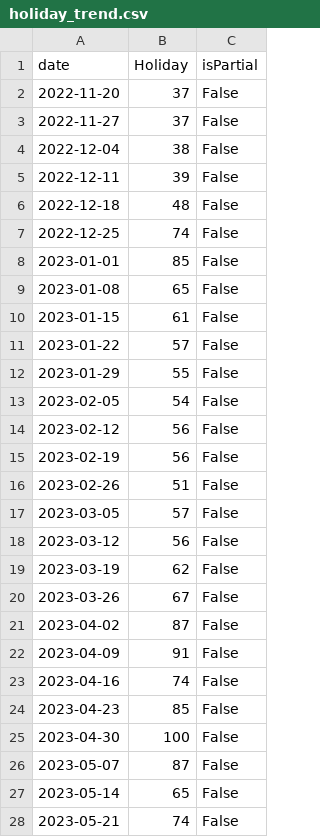
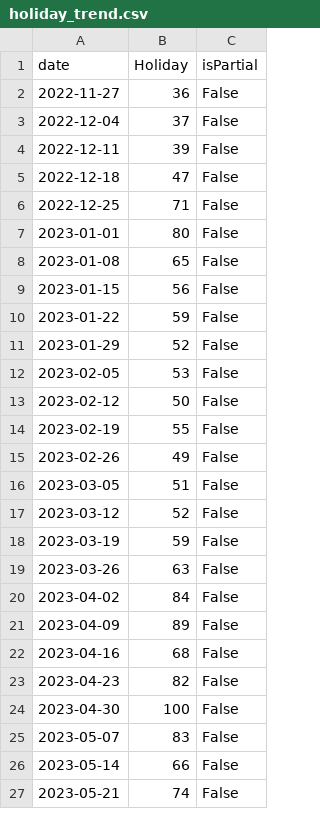
Before and after one commit to JakeOsmond/google-trends-scheduler, a CSV file: docs/holiday_trend.csv, drawn as a sheet; only a part is shown; the diff covers the shown part only.

```diff
--- a/docs/holiday_trend.csv
+++ b/docs/holiday_trend.csv
@@ -1,28 +1,27 @@
 date,Holiday,isPartial
-2022-11-20,37,False
-2022-11-27,37,False
-2022-12-04,38,False
+2022-11-27,36,False
+2022-12-04,37,False
 2022-12-11,39,False
-2022-12-18,48,False
-2022-12-25,74,False
-2023-01-01,85,False
+2022-12-18,47,False
+2022-12-25,71,False
+2023-01-01,80,False
 2023-01-08,65,False
-2023-01-15,61,False
-2023-01-22,57,False
-2023-01-29,55,False
-2023-02-05,54,False
-2023-02-12,56,False
-2023-02-19,56,False
-2023-02-26,51,False
-2023-03-05,57,False
-2023-03-12,56,False
-2023-03-19,62,False
-2023-03-26,67,False
-2023-04-02,87,False
-2023-04-09,91,False
-2023-04-16,74,False
-2023-04-23,85,False
+2023-01-15,56,False
+2023-01-22,59,False
+2023-01-29,52,False
+2023-02-05,53,False
+2023-02-12,50,False
+2023-02-19,55,False
+2023-02-26,49,False
+2023-03-05,51,False
+2023-03-12,52,False
+2023-03-19,59,False
+2023-03-26,63,False
+2023-04-02,84,False
+2023-04-09,89,False
+2023-04-16,68,False
+2023-04-23,82,False
 2023-04-30,100,False
-2023-05-07,87,False
-2023-05-14,65,False
+2023-05-07,83,False
+2023-05-14,66,False
 2023-05-21,74,False
```
Also changed, not shown: 1 added row and 119 edited cells elsewhere in this file.
